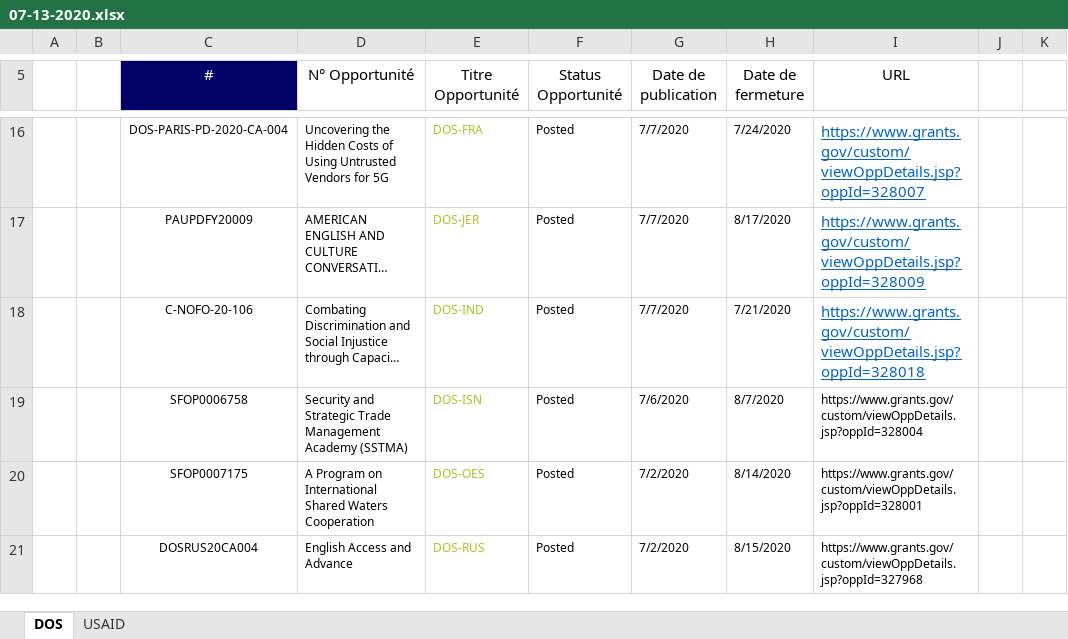
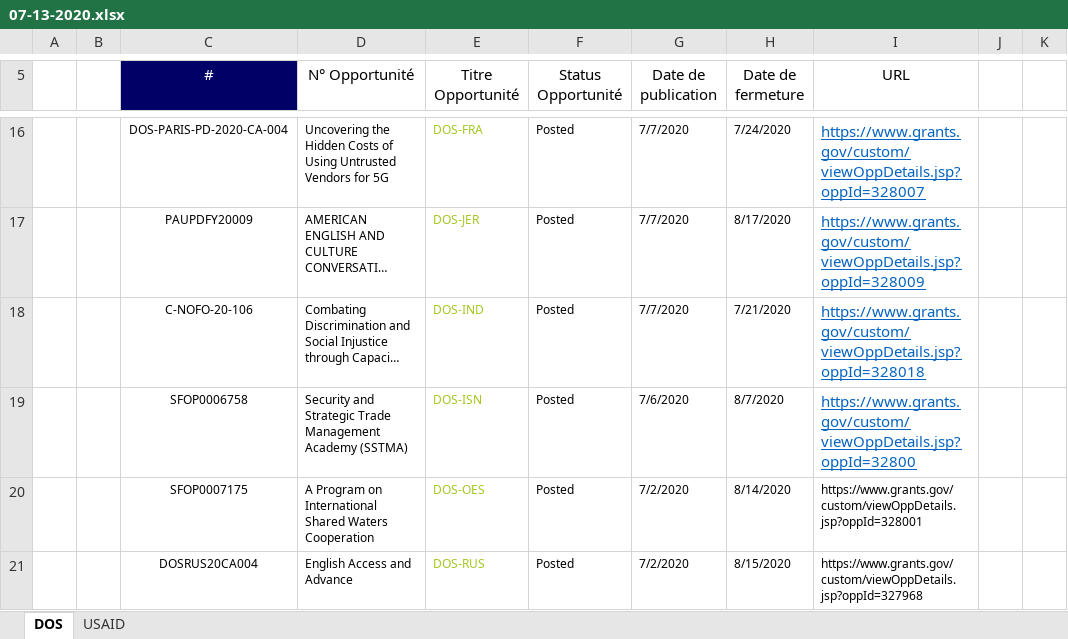
Before and after one commit to skanderby/ExcelFiles, an Excel workbook: GRANTS/07-13-2020.xlsx, sheet DOS, drawn as a sheet; only a part is shown, gaps mark what is left out; long unchanged cells end in …; values as stored, in another font and other column widths than the file's, no borders; charts and pictures and table styles not drawn; the diff names each change by its address in the sheet, - before the commit and + after, or states it on an @@ line.

Commit message:
update data

```diff
--- a/GRANTS/07-13-2020.xlsx (sheet DOS)
+++ b/GRANTS/07-13-2020.xlsx (sheet DOS)
-I19 (URL): https://www.grants.gov/custom/viewOppDetails.jsp?oppId=328004
+I19 (URL): https://www.grants.gov/custom/viewOppDetails.jsp?oppId=32800
@@ I19 underline: off → on, text colour: black → #0563C1, text size: larger @@
```
